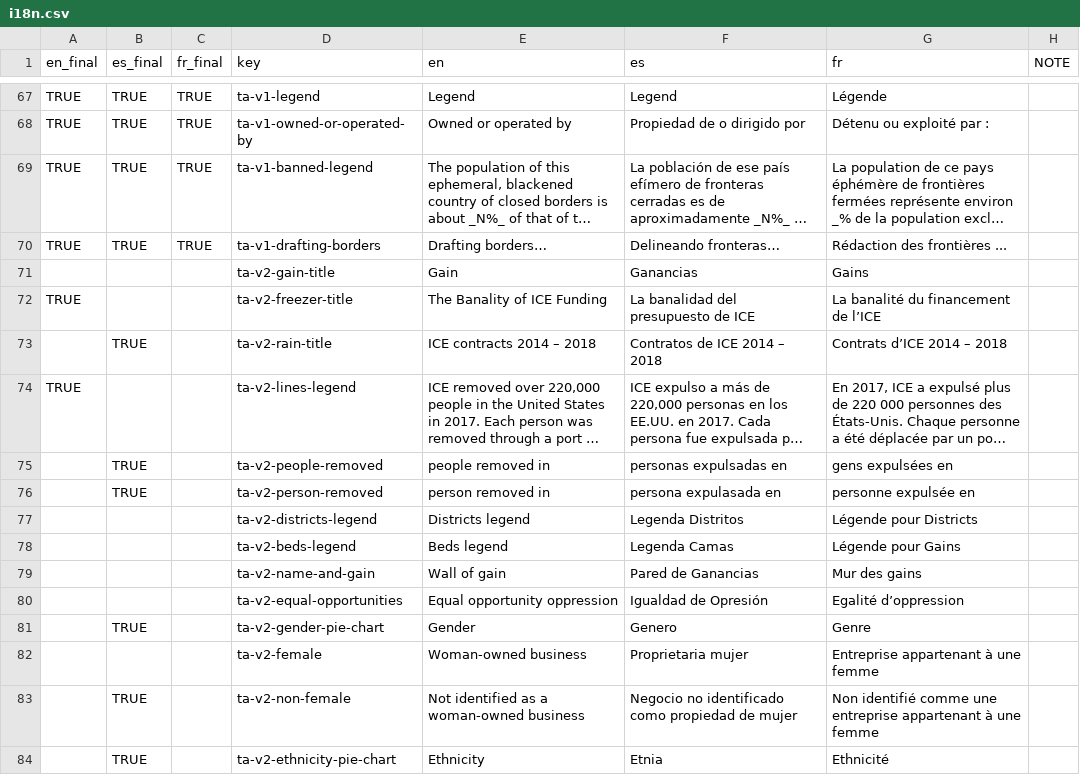
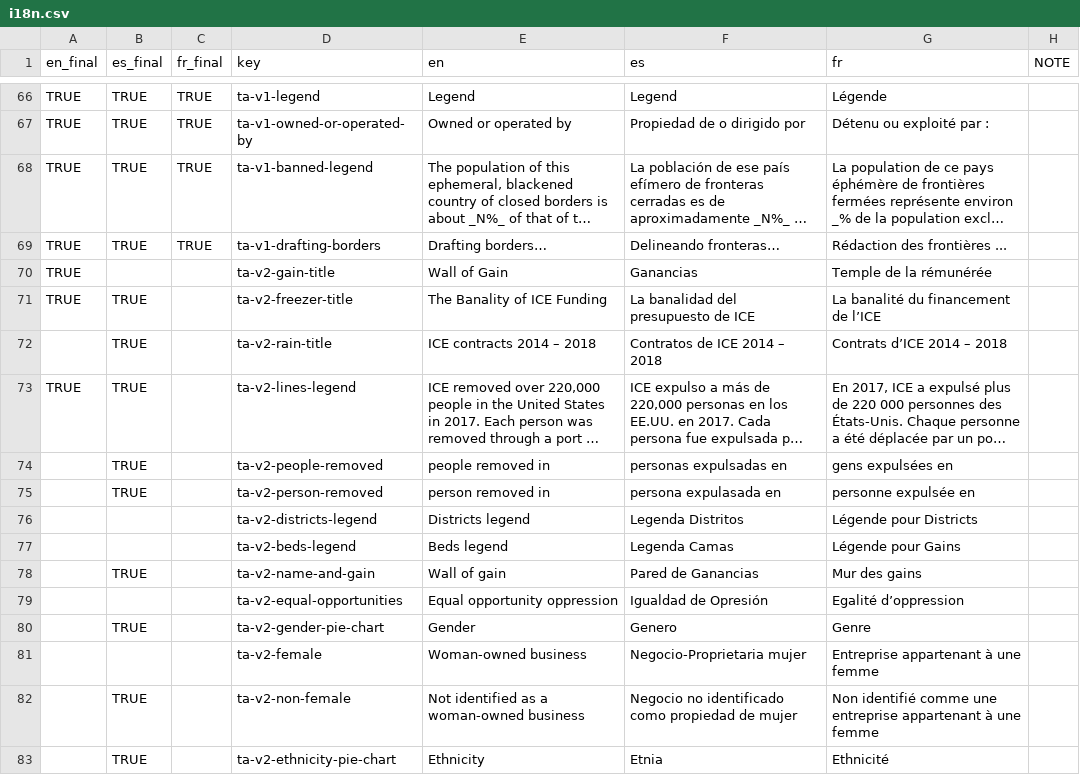
Before and after one commit to xpmethod/torn-apart, a CSV file: data/i18n.csv, drawn as a sheet; only a part is shown, gaps mark what is left out; long unchanged cells end in …; removed rows and columns are numbered as before the commit, all else as after; the diff covers the shown part only; the diff names each change by its address in the sheet, - before the commit and + after, or states it on an @@ line.

```diff
--- a/data/i18n.csv
+++ b/data/i18n.csv
-row 71:  |  |  | ta-v2-gain-title | Gain | Ganancias | Gains
+row 70: TRUE |  |  | ta-v2-gain-title | Wall of Gain | Ganancias | Temple de la rémunérée
-B71 (es_final): (empty)
+B71 (es_final): TRUE
-B73 (es_final): (empty)
+B73 (es_final): TRUE
-B78 (es_final): (empty)
+B78 (es_final): TRUE
-F81 (es): Proprietaria mujer
+F81 (es): Negocio-Proprietaria mujer
```
Also changed, not shown: 8 added rows, 9 removed rows and 26 edited cells elsewhere in this file, data/districts/fat_districts.csv, data/districts/thin_contracts.csv, 3 other files.
